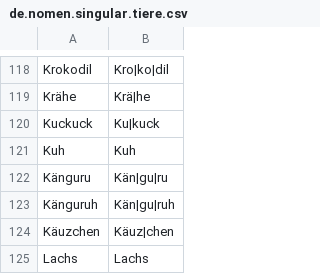
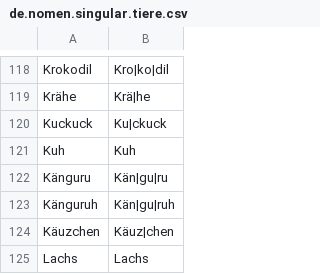
Before and after one commit to mxrn/germanSyllableCount, a CSV file: syllabified_words/de.nomen.singular.tiere.csv, drawn as a sheet; only a part is shown, gaps mark what is left out.

```diff
--- a/syllabified_words/de.nomen.singular.tiere.csv
+++ b/syllabified_words/de.nomen.singular.tiere.csv
@@ -119,3 +119,3 @@ Krokodil,Kro|ko|dil
 Krähe,Krä|he
-Kuckuck,Ku|kuck
+Kuckuck,Ku|ckuck
 Kuh,Kuh
```
Also changed, not shown: syllabified_words/_full_list.csv, syllabified_words/de.nomen.plural.tiere.csv.
